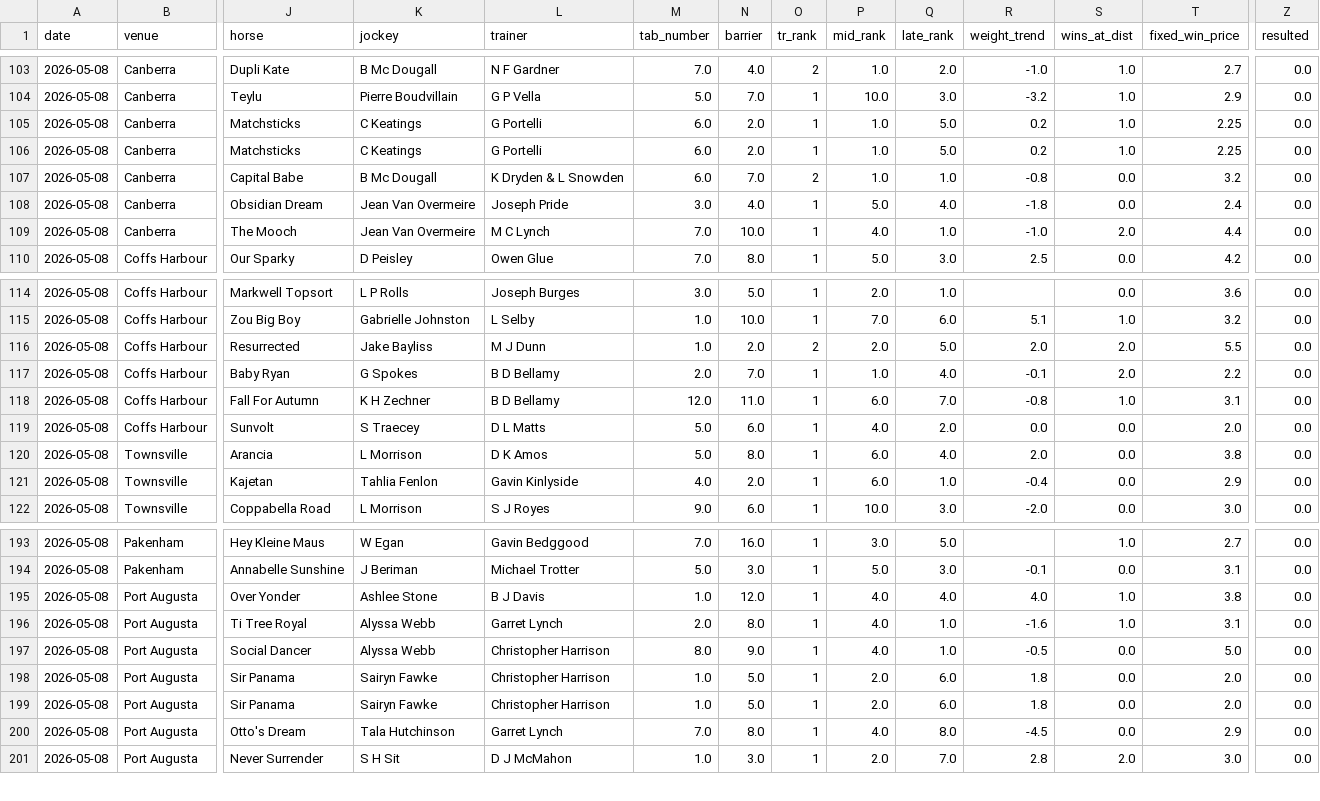
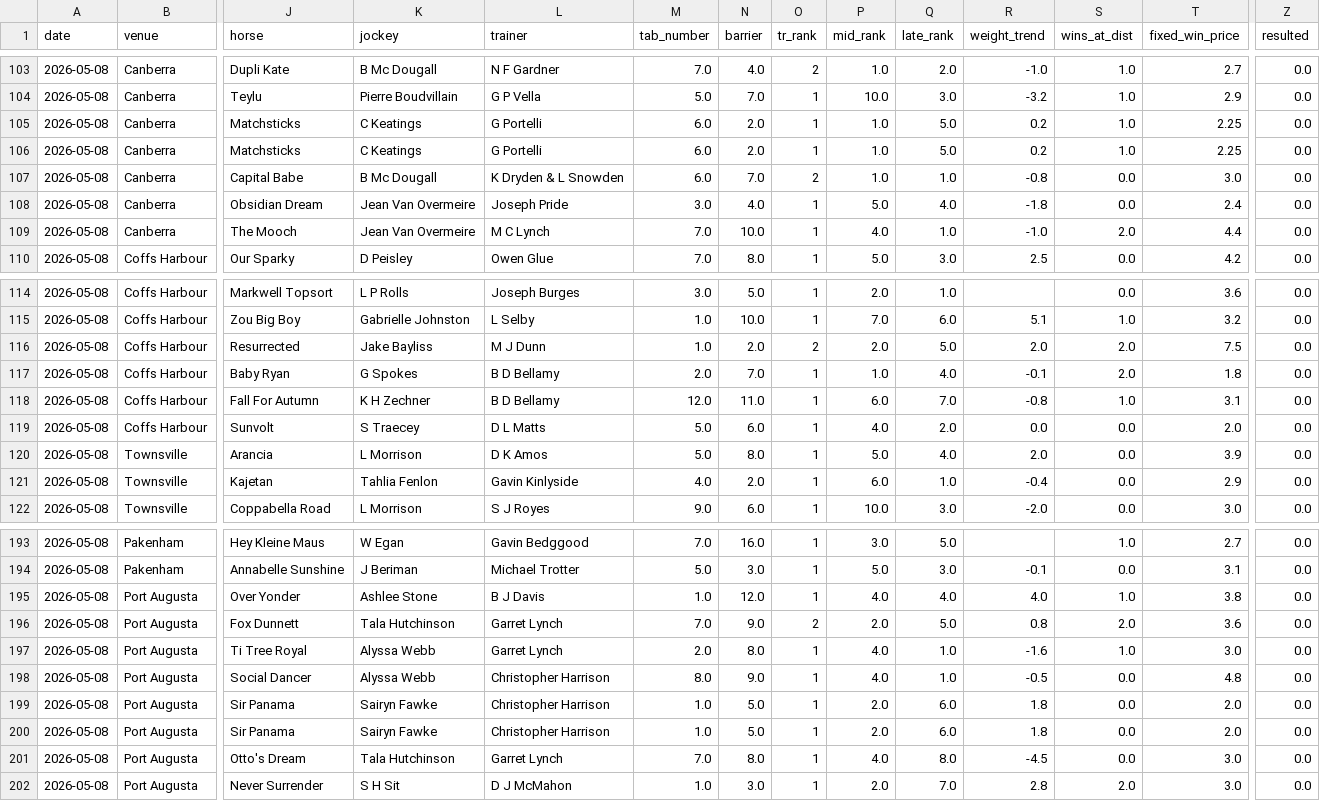
Before and after one commit to mattdwyer01/TopRate, a CSV file: toprate_model_picks.csv, drawn as a sheet; only a part is shown, gaps mark what is left out; addresses are those after the commit; rows hold the shown columns only; the diff names each change by its address in the sheet, - before the commit and + after, or states it on an @@ line.

```diff
--- a/toprate_model_picks.csv
+++ b/toprate_model_picks.csv
-T107 (fixed_win_price): 3.2
+T107 (fixed_win_price): 3.0
-T116 (fixed_win_price): 5.5
+T116 (fixed_win_price): 7.5
-T117 (fixed_win_price): 2.2
+T117 (fixed_win_price): 1.8
-P120 (mid_rank): 6.0
+P120 (mid_rank): 5.0
-T120 (fixed_win_price): 3.8
+T120 (fixed_win_price): 3.9
+row 196: 2026-05-08 | Port Augusta | Fox Dunnett | Tala Hutchinson | Garret Lynch | 7.0 | 9.0 | 2 | 2.0 | 5.0 | 0.8 | 2.0 | 3.6 | 0.0
-T197 (fixed_win_price): 3.1
+T197 (fixed_win_price): 3.0
-T198 (fixed_win_price): 5.0
+T198 (fixed_win_price): 4.8
-T201 (fixed_win_price): 2.9
+T201 (fixed_win_price): 3.0
```
Also changed, not shown: 2 other files.
